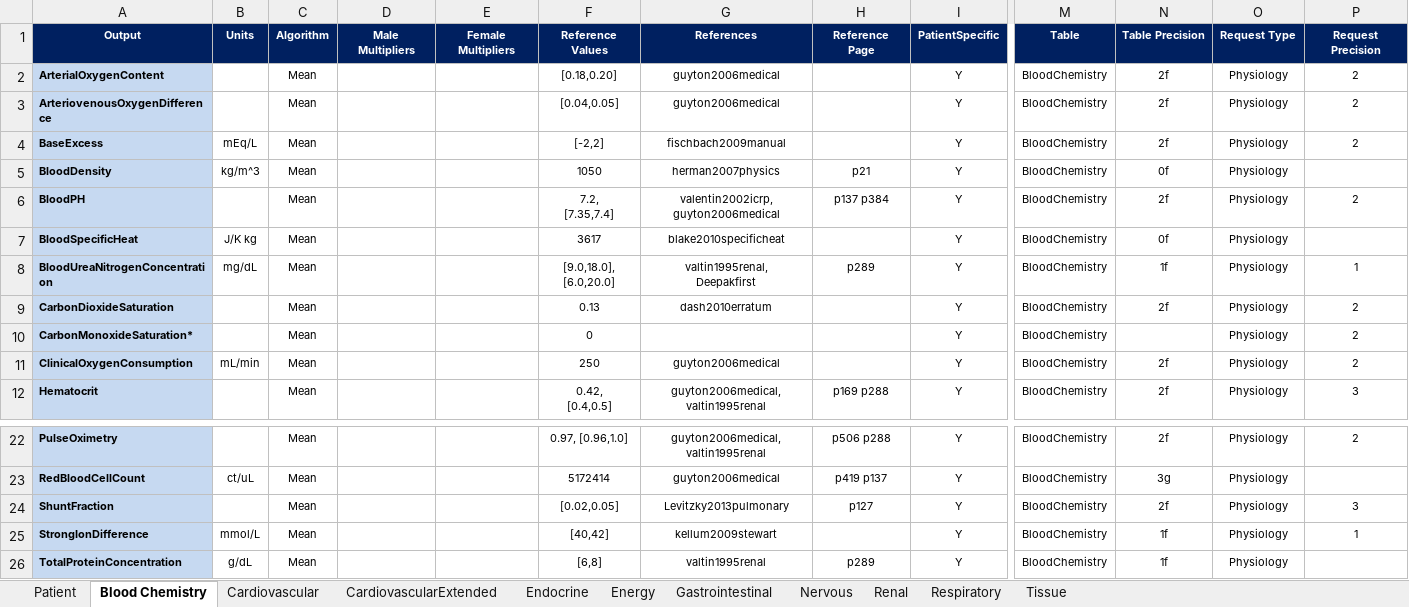
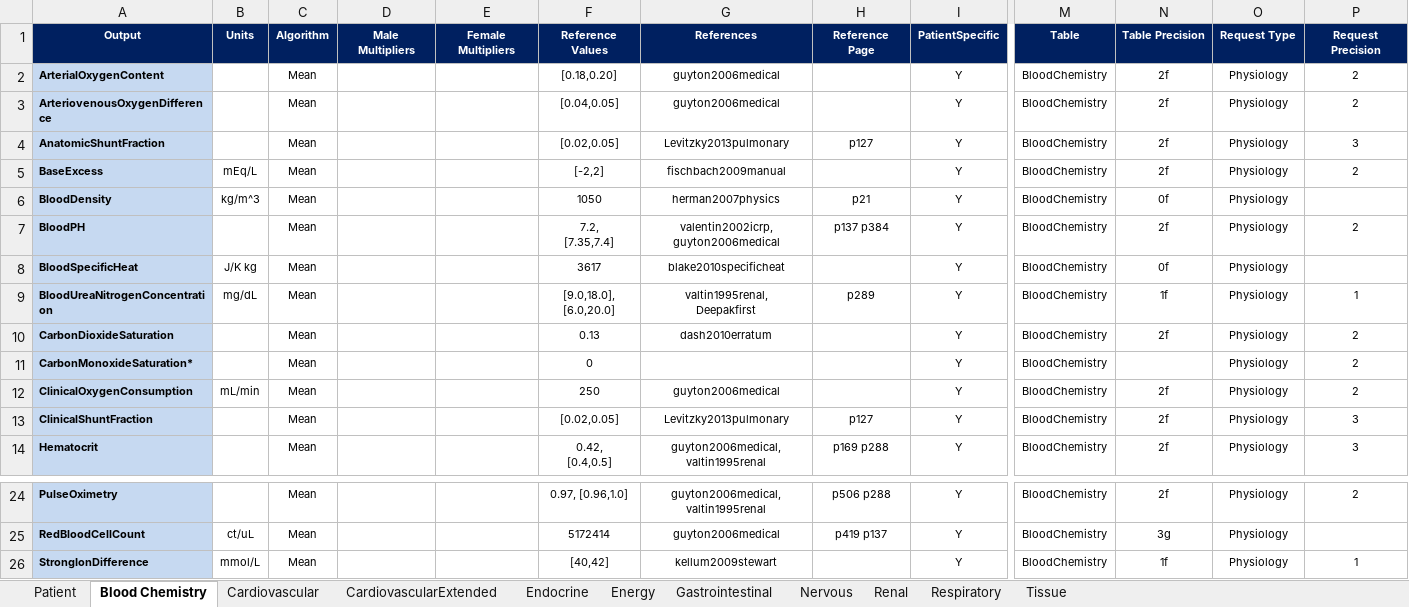
Before and after one commit to easeaico/pulse-go, an Excel workbook: data/human/adult/validation/SystemValidationData.xlsx, sheet Blood Chemistry, drawn as a sheet; only a part is shown, gaps mark what is left out; the shorter side is filled out with more unchanged rows; values as stored, in another font and other column widths than the file's, no borders; removed rows and columns are numbered as before the commit, all else as after; rows hold the shown columns only; the diff names each change by its address in the sheet, - before the commit and + after, or states it on an @@ line.

Commit message:
Updated pulmonary shunting to distinguish between anatomic (with fluid mechanics changes) and physiologic (without fluid mechanics changes) by updating transport graph flows rather than circuit resistances. Other small validation updates.

```diff
--- a/data/human/adult/validation/SystemValidationData.xlsx (sheet Blood Chemistry)
+++ b/data/human/adult/validation/SystemValidationData.xlsx (sheet Blood Chemistry)
+row 4: AnatomicShuntFraction |  | Mean |  |  | [0.02,0.05] | Levitzky2013pulmonary | p127 | Y | BloodChemistry | 2f | Physiology | 3
+row 13: ClinicalShuntFraction |  | Mean |  |  | [0.02,0.05] | Levitzky2013pulmonary | p127 | Y | BloodChemistry | 2f | Physiology | 3
-row 24: ShuntFraction |  | Mean |  |  | [0.02,0.05] | Levitzky2013pulmonary | p127 | Y | BloodChemistry | 2f | Physiology | 3
```
Also changed, not shown: sheet Respiratory, formulas that keep their value, data/human/adult/validation/Scenarios/EnRouteCare/EnRouteCare.xlsx, data/human/adult/validation/Scenarios/MechanicalVentilator/MechanicalVentilator.xlsx, 22 other files.
